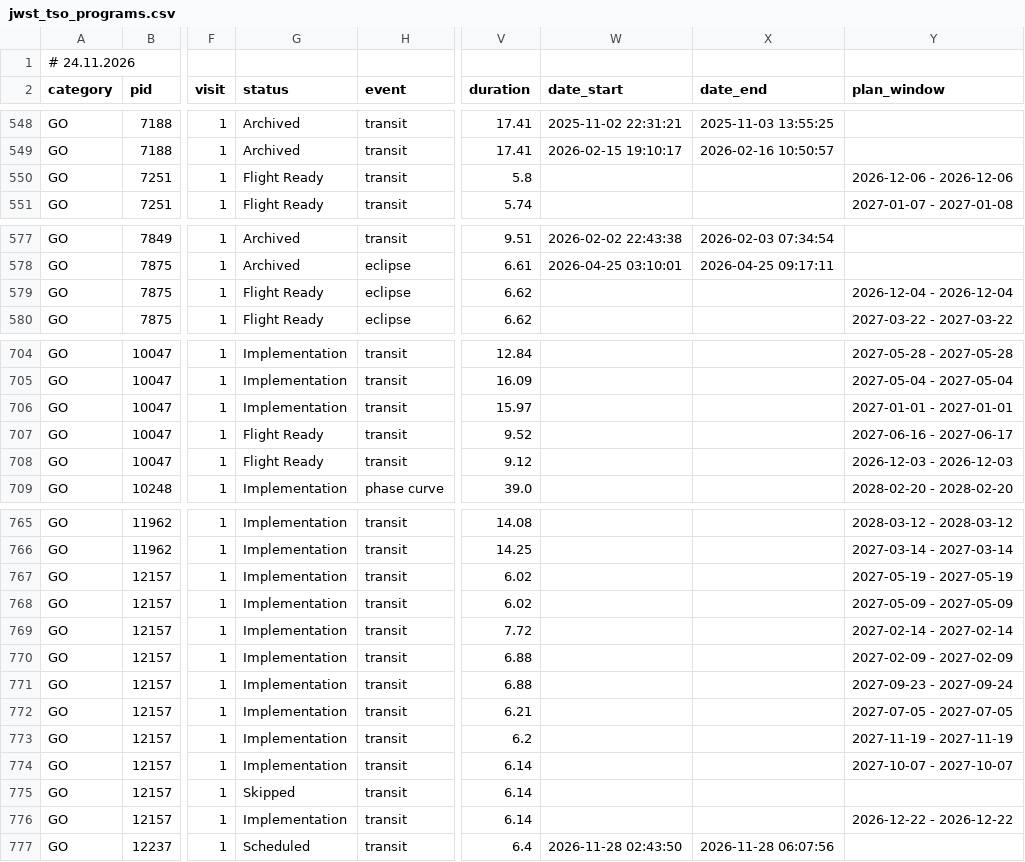
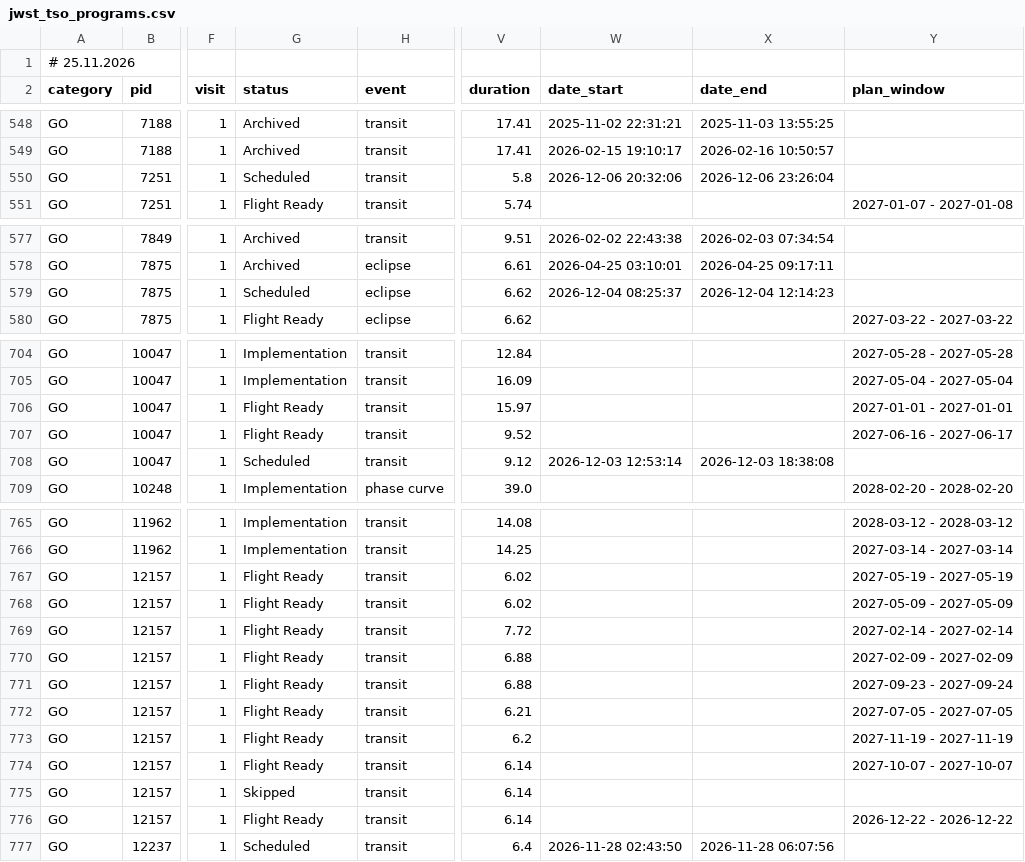
Before and after one commit to pcubillos/jwst_table, a CSV file: public/jwst_tso_programs.csv, drawn as a sheet; only a part is shown, gaps mark what is left out; the diff covers the shown part only; the diff names each change by its address in the sheet, - before the commit and + after, or states it on an @@ line.

Commit message:
Auto-update CSV: 2026-11-25 02:14:55

```diff
--- a/public/jwst_tso_programs.csv
+++ b/public/jwst_tso_programs.csv
-A1 (category): # 24.11.2026
+A1 (category): # 25.11.2026
-G550 (status): Flight Ready
+G550 (status): Scheduled
-W550 (date_start): (empty)
+W550 (date_start): 2026-12-06 20:32:06
-X550 (date_end): (empty)
+X550 (date_end): 2026-12-06 23:26:04
-Y550 (plan_window): 2026-12-06 - 2026-12-06
+Y550 (plan_window): (empty)
-G579 (status): Flight Ready
+G579 (status): Scheduled
-W579 (date_start): (empty)
+W579 (date_start): 2026-12-04 08:25:37
-X579 (date_end): (empty)
+X579 (date_end): 2026-12-04 12:14:23
-Y579 (plan_window): 2026-12-04 - 2026-12-04
+Y579 (plan_window): (empty)
-G706 (status): Implementation
+G706 (status): Flight Ready
-G708 (status): Flight Ready
+G708 (status): Scheduled
-W708 (date_start): (empty)
+W708 (date_start): 2026-12-03 12:53:14
-X708 (date_end): (empty)
+X708 (date_end): 2026-12-03 18:38:08
-Y708 (plan_window): 2026-12-03 - 2026-12-03
+Y708 (plan_window): (empty)
-G767:G774 (status): Implementation
+G767:G774 (status): Flight Ready
-G776 (status): Implementation
+G776 (status): Flight Ready
```
Also changed, not shown: 6 edited cells elsewhere in this file.
